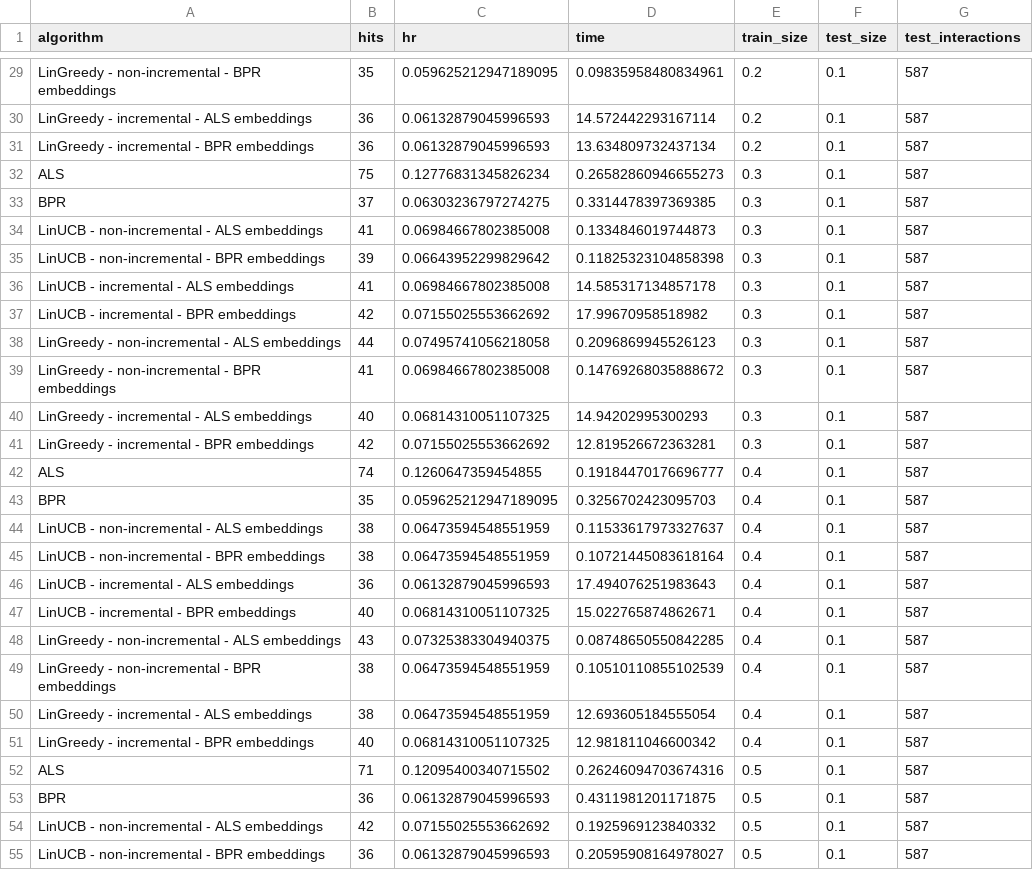
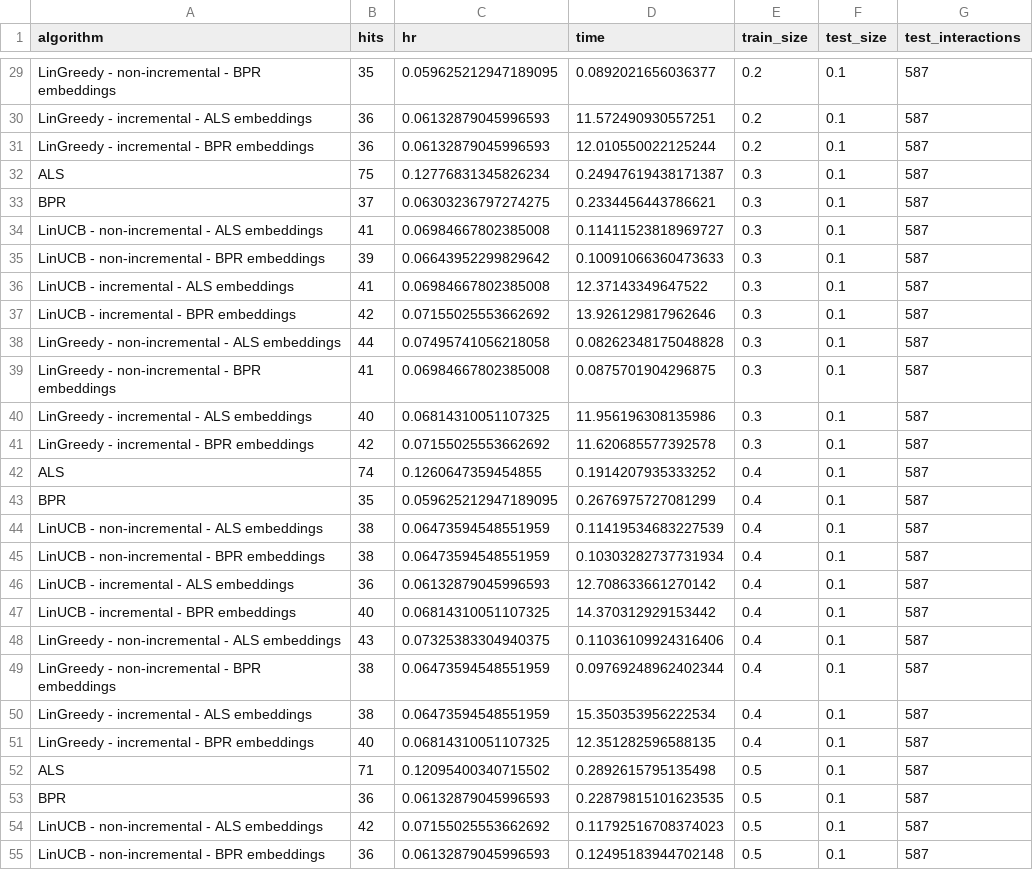
Before and after one commit to GregorioFornetti/Estudos-MAB, a CSV file: mab2rec/results-v4/results.csv, drawn as a sheet; only a part is shown, gaps mark what is left out; the diff covers the shown part only; the diff names each change by its address in the sheet, - before the commit and + after, or states it on an @@ line.

```diff
--- a/mab2rec/results-v4/results.csv
+++ b/mab2rec/results-v4/results.csv
-D29 (time): 0.09835958480834961
+D29 (time): 0.0892021656036377
-D30 (time): 14.572442293167114
+D30 (time): 11.572490930557251
-D31 (time): 13.634809732437134
+D31 (time): 12.010550022125244
-D32 (time): 0.26582860946655273
+D32 (time): 0.24947619438171387
-D33 (time): 0.3314478397369385
+D33 (time): 0.2334456443786621
-D34 (time): 0.1334846019744873
+D34 (time): 0.11411523818969727
-D35 (time): 0.11825323104858398
+D35 (time): 0.10091066360473633
-D36 (time): 14.585317134857178
+D36 (time): 12.37143349647522
-D37 (time): 17.99670958518982
+D37 (time): 13.926129817962646
-D38 (time): 0.2096869945526123
+D38 (time): 0.08262348175048828
-D39 (time): 0.14769268035888672
+D39 (time): 0.0875701904296875
-D40 (time): 14.94202995300293
+D40 (time): 11.956196308135986
-D41 (time): 12.819526672363281
+D41 (time): 11.620685577392578
-D42 (time): 0.19184470176696777
+D42 (time): 0.1914207935333252
-D43 (time): 0.3256702423095703
+D43 (time): 0.2676975727081299
-D44 (time): 0.11533617973327637
+D44 (time): 0.11419534683227539
-D45 (time): 0.10721445083618164
+D45 (time): 0.10303282737731934
-D46 (time): 17.494076251983643
+D46 (time): 12.708633661270142
-D47 (time): 15.022765874862671
+D47 (time): 14.370312929153442
-D48 (time): 0.08748650550842285
+D48 (time): 0.11036109924316406
-D49 (time): 0.10510110855102539
+D49 (time): 0.09769248962402344
-D50 (time): 12.693605184555054
+D50 (time): 15.350353956222534
-D51 (time): 12.981811046600342
+D51 (time): 12.351282596588135
-D52 (time): 0.26246094703674316
+D52 (time): 0.2892615795135498
-D53 (time): 0.4311981201171875
+D53 (time): 0.22879815101623535
-D54 (time): 0.1925969123840332
+D54 (time): 0.11792516708374023
-D55 (time): 0.20595908164978027
+D55 (time): 0.12495183944702148
```
Also changed, not shown: 83 edited cells elsewhere in this file, 2 other files.
